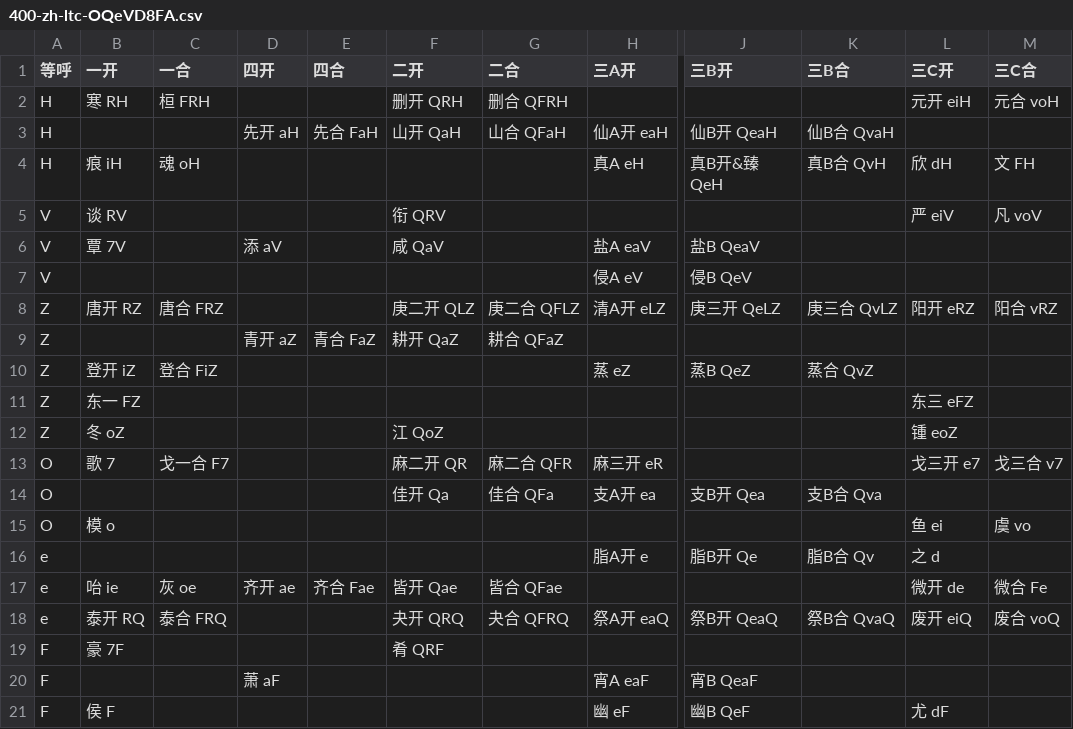
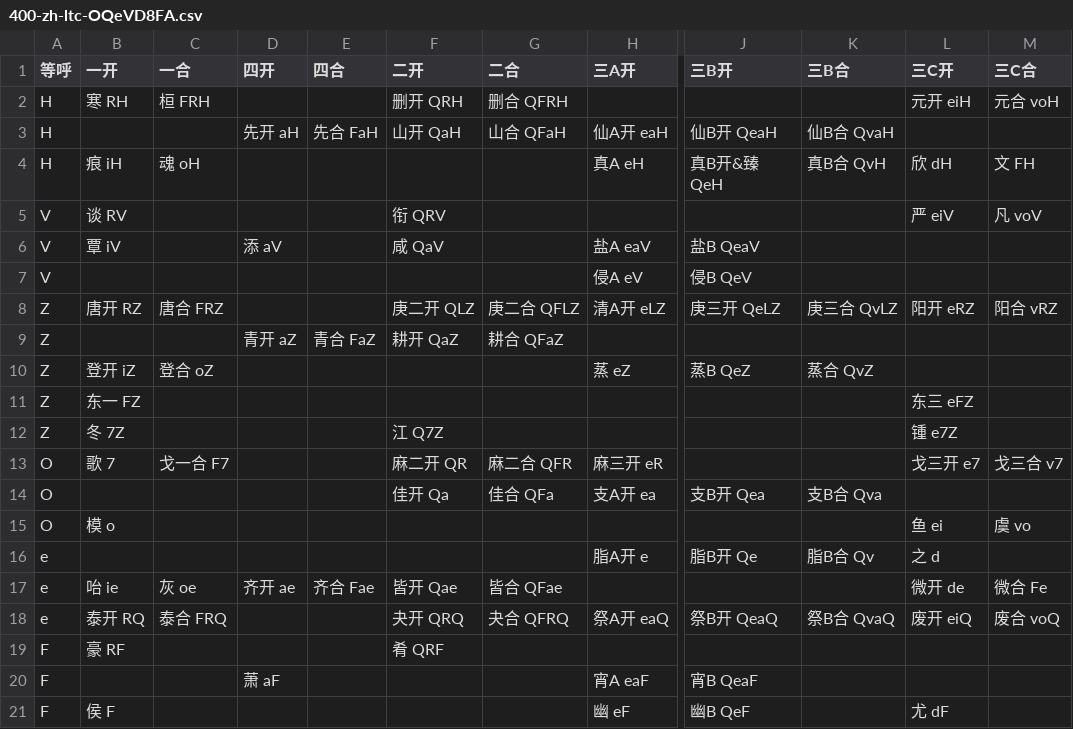
Before and after one commit to pustot/world-building, a CSV file: 400-zh-ltc-OQeVD8FA.csv, drawn as a sheet; only a part is shown, gaps mark what is left out; the diff names each change by its address in the sheet, - before the commit and + after, or states it on an @@ line.

```diff
--- a/400-zh-ltc-OQeVD8FA.csv
+++ b/400-zh-ltc-OQeVD8FA.csv
-B6 (一开): 覃 7V
+B6 (一开): 覃 iV
-C10 (一合): 登合 FiZ
+C10 (一合): 登合 oZ
-B12 (一开): 冬 oZ
+B12 (一开): 冬 7Z
-F12 (二开): 江 QoZ
+F12 (二开): 江 Q7Z
-L12 (三C开): 锺 eoZ
+L12 (三C开): 锺 e7Z
-B19 (一开): 豪 7F
+B19 (一开): 豪 RF
```
Also changed, not shown: 2 other files.
